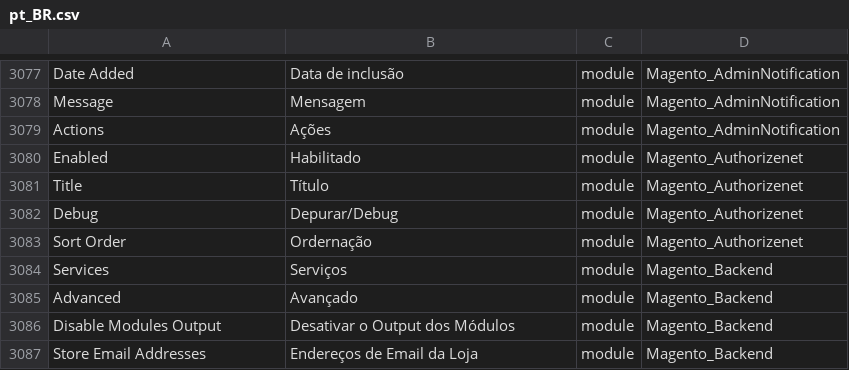
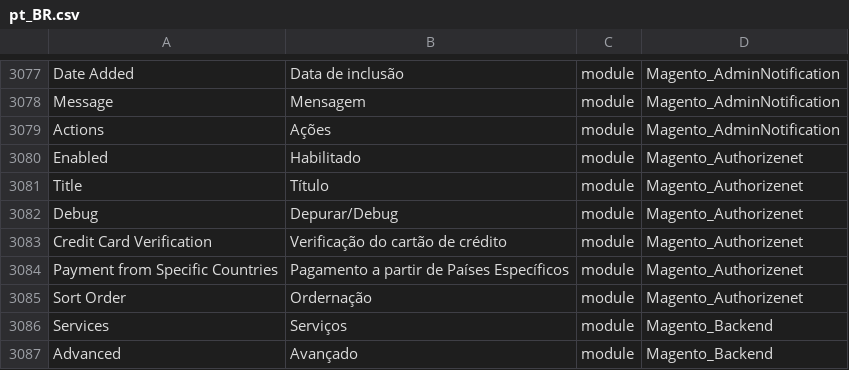
Before and after one commit to webjump/language_pt_br, a CSV file: pt_BR.csv, drawn as a sheet; only a part is shown, gaps mark what is left out; the shorter side is filled out with more unchanged rows; the diff names each change by its address in the sheet, - before the commit and + after, or states it on an @@ line.

```diff
--- a/pt_BR.csv
+++ b/pt_BR.csv
+row 3083: Credit Card Verification | Verificação do cartão de crédito | module | Magento_Authorizenet
+row 3084: Payment from Specific Countries | Pagamento a partir de Países Específicos | module | Magento_Authorizenet
```
Also changed, not shown: 1 other file.
